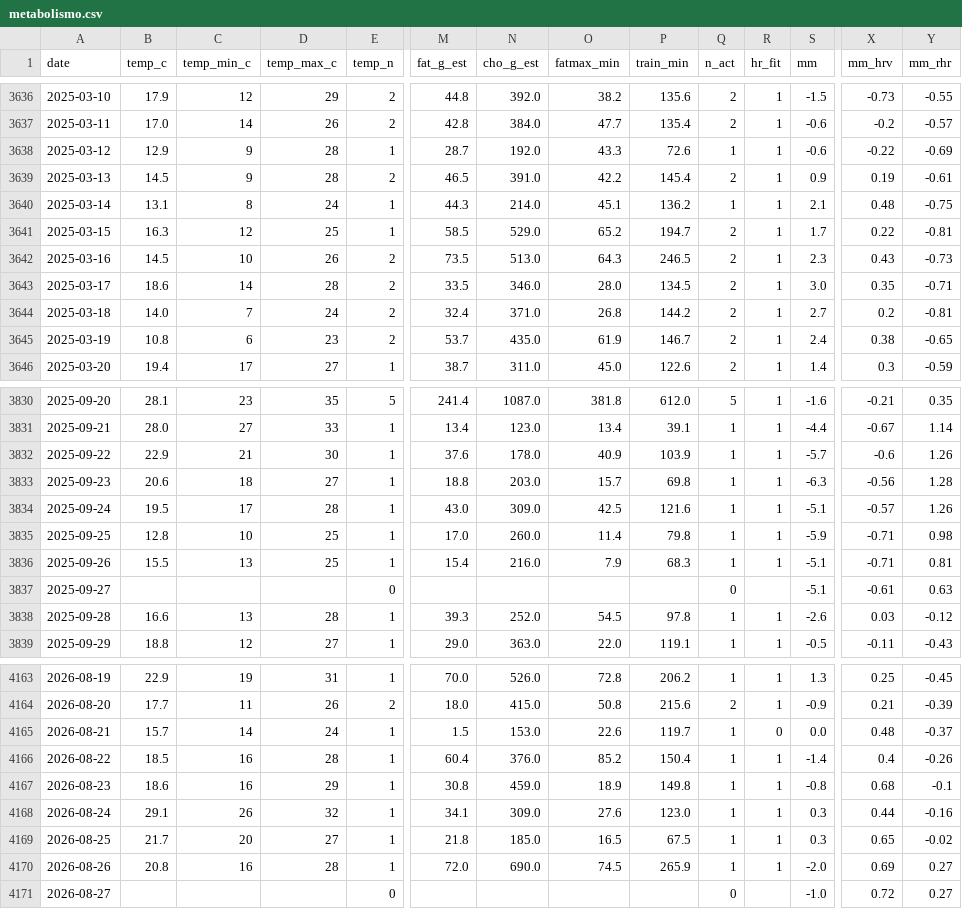
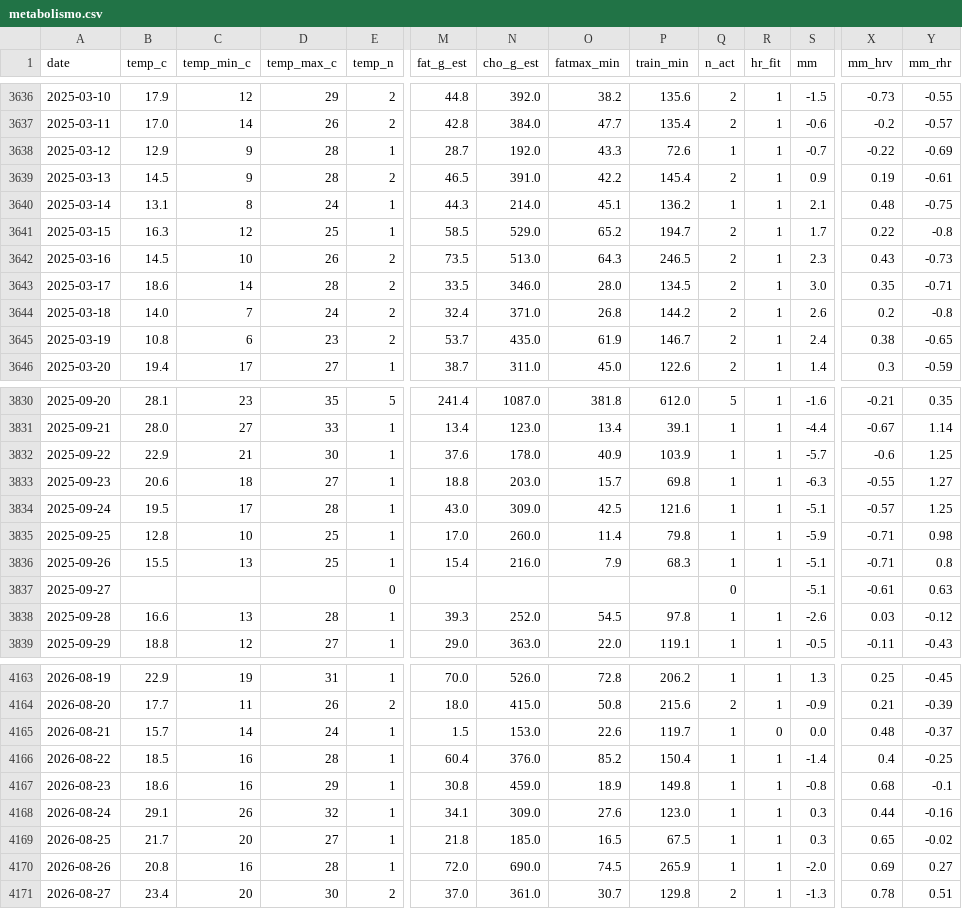
Before and after one commit to micmer-git/micmer-git.github.io, a CSV file: vita/cibo/data/metabolismo.csv, drawn as a sheet; only a part is shown, gaps mark what is left out; the diff covers the shown part only; the diff names each change by its address in the sheet, - before the commit and + after, or states it on an @@ line.

```diff
--- a/vita/cibo/data/metabolismo.csv
+++ b/vita/cibo/data/metabolismo.csv
-S3638 (mm): -0.6
+S3638 (mm): -0.7
-Y3641 (mm_rhr): -0.81
+Y3641 (mm_rhr): -0.8
-S3644 (mm): 2.7
+S3644 (mm): 2.6
-Y3644 (mm_rhr): -0.81
+Y3644 (mm_rhr): -0.8
-Y3832 (mm_rhr): 1.26
+Y3832 (mm_rhr): 1.25
-X3833 (mm_hrv): -0.56
+X3833 (mm_hrv): -0.55
-Y3833 (mm_rhr): 1.28
+Y3833 (mm_rhr): 1.27
-Y3834 (mm_rhr): 1.26
+Y3834 (mm_rhr): 1.25
-Y3836 (mm_rhr): 0.81
+Y3836 (mm_rhr): 0.8
-Y4166 (mm_rhr): -0.26
+Y4166 (mm_rhr): -0.25
-B4171 (temp_c): (empty)
+B4171 (temp_c): 23.4
-C4171 (temp_min_c): (empty)
+C4171 (temp_min_c): 20
-D4171 (temp_max_c): (empty)
+D4171 (temp_max_c): 30
-E4171 (temp_n): 0
+E4171 (temp_n): 2
-M4171 (fat_g_est): (empty)
+M4171 (fat_g_est): 37.0
-N4171 (cho_g_est): (empty)
+N4171 (cho_g_est): 361.0
-O4171 (fatmax_min): (empty)
+O4171 (fatmax_min): 30.7
-P4171 (train_min): (empty)
+P4171 (train_min): 129.8
-Q4171 (n_act): 0
+Q4171 (n_act): 2
-R4171 (hr_fit): (empty)
+R4171 (hr_fit): 1
-S4171 (mm): -1.0
+S4171 (mm): -1.3
-X4171 (mm_hrv): 0.72
+X4171 (mm_hrv): 0.78
-Y4171 (mm_rhr): 0.27
+Y4171 (mm_rhr): 0.51
```
Also changed, not shown: 61 edited cells elsewhere in this file, tools/food/data/activities.csv, vita/cibo/data/nutrition.csv, 2 other files.
